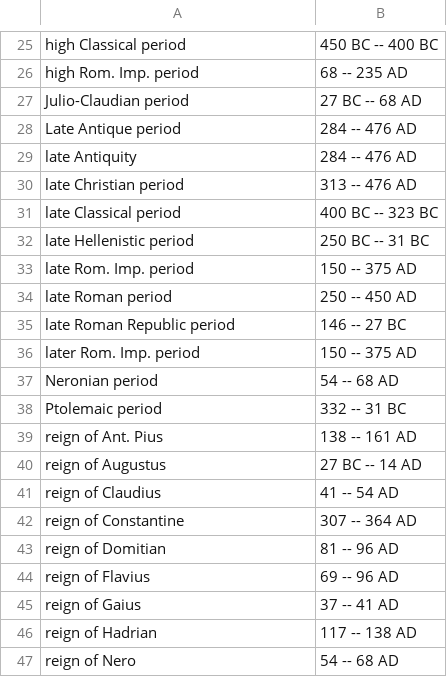
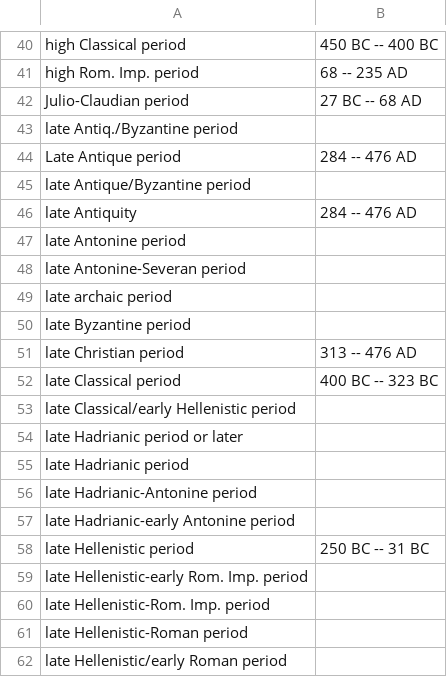
Before and after one commit to vedph/epicod, a CSV file: Epicod.Scraper.Packhum/Assets/Periods.csv, drawn as a sheet; only a part is shown, gaps mark what is left out; the shorter side is filled out with more unchanged rows; the diff covers the shown part only; the diff names each change by its address in the sheet, - before the commit and + after, or states it on an @@ line.

```diff
--- a/Epicod.Scraper.Packhum/Assets/Periods.csv
+++ b/Epicod.Scraper.Packhum/Assets/Periods.csv
+row 43: late Antiq./Byzantine period
+row 45: late Antique/Byzantine period
+row 47: late Antonine period
+row 48: late Antonine-Severan period
+row 49: late archaic period
+row 50: late Byzantine period
+row 53: late Classical/early Hellenistic period
+row 54: late Hadrianic period or later
+row 55: late Hadrianic period
+row 56: late Hadrianic-Antonine period
+row 57: late Hadrianic-early Antonine period
+row 59: late Hellenistic-early Rom. Imp. period
+row 60: late Hellenistic-Rom. Imp. period
+row 61: late Hellenistic-Roman period
+row 62: late Hellenistic/early Roman period
```
Also changed, not shown: 41 added rows elsewhere in this file, 6 other files.
